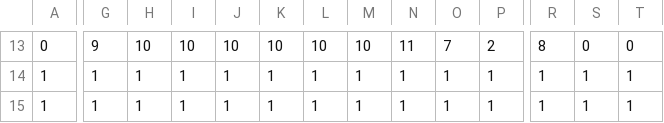
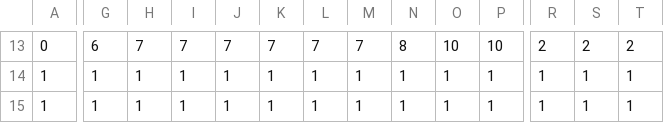
Before and after one commit to nesdoug/26_Full_Game, a CSV file: BG/Level1.csv, drawn as a sheet; only a part is shown, gaps mark what is left out; the diff covers the shown part only; the diff names each change by its address in the sheet, - before the commit and + after, or states it on an @@ line.

```diff
--- a/BG/Level1.csv
+++ b/BG/Level1.csv
-G13: 9
+G13: 6
-H13: 10
+H13: 7
-I13: 10
+I13: 7
-J13: 10
+J13: 7
-K13: 10
+K13: 7
-L13: 10
+L13: 7
-M13: 10
+M13: 7
-N13: 11
+N13: 8
-O13: 7
+O13: 10
-P13: 2
+P13: 10
-R13: 8
+R13: 2
-S13: 0
+S13: 2
-T13: 0
+T13: 2
```
Also changed, not shown: 78 edited cells elsewhere in this file, BG/Level2.csv, BG/Level3.csv, 23 other files.
